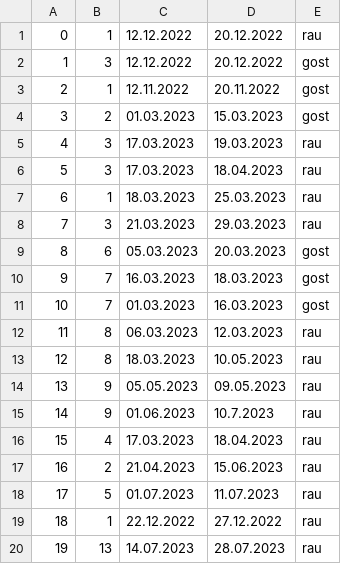
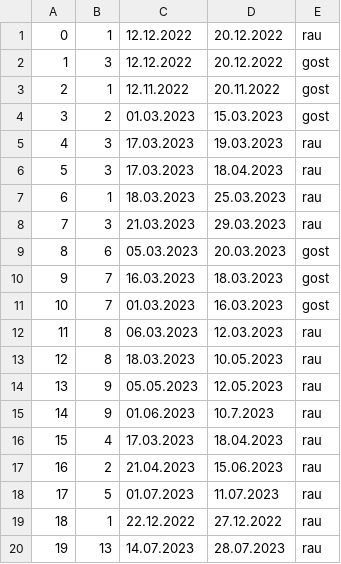
Before and after one commit to KornelijeKiso/DreamTeam, a CSV file: ProjectTourism/ProjectTourism/References/reservations.csv, drawn as a sheet.

Commit message:
Sorting reservations fixed.

```diff
--- a/ProjectTourism/ProjectTourism/References/reservations.csv
+++ b/ProjectTourism/ProjectTourism/References/reservations.csv
@@ -13,3 +13,3 @@
 12|8|18.03.2023|10.05.2023|rau
-13|9|05.05.2023|09.05.2023|rau
+13|9|05.05.2023|12.05.2023|rau
 14|9|01.06.2023|10.7.2023|rau
```
Also changed, not shown: 3 other files.
